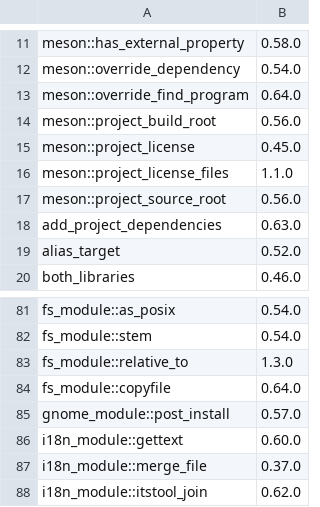
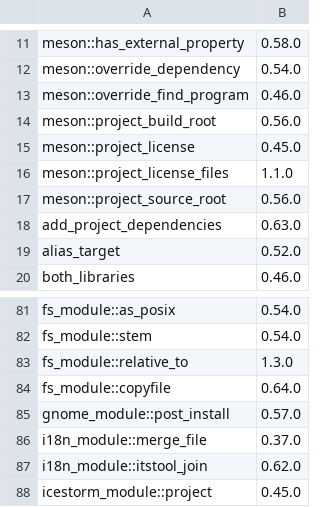
Before and after one commit to JCWasmx86/mesonlsp, a CSV file: src/libtypenamespace/addedData.csv, drawn as a sheet; only a part is shown, gaps mark what is left out; the shorter side is filled out with more unchanged rows.

```diff
--- a/src/libtypenamespace/addedData.csv
+++ b/src/libtypenamespace/addedData.csv
@@ -12,3 +12,3 @@ meson::has_external_property,0.58.0
 meson::override_dependency,0.54.0
-meson::override_find_program,0.64.0
+meson::override_find_program,0.46.0
 meson::project_build_root,0.56.0
@@ -85,3 +85,2 @@ fs_module::copyfile,0.64.0
 gnome_module::post_install,0.57.0
-i18n_module::gettext,0.60.0
 i18n_module::merge_file,0.37.0
```
Also changed, not shown: 2 other files.
